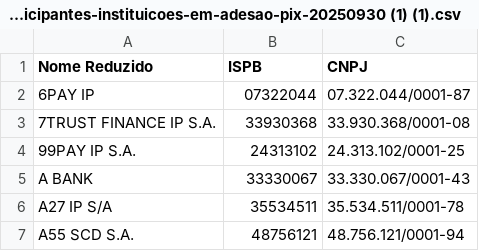
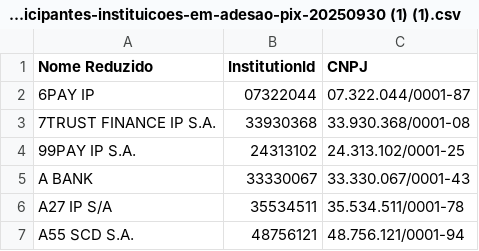
Before and after one commit to Master-Support/ispb, a CSV file: lista-participantes-instituicoes-em-adesao-pix-20250930 (1) (1).csv, drawn as a sheet; only a part is shown.

Commit message:
Update lista-participantes-instituicoes-em-adesao-pix-20250930 (1) (1).csv

```diff
--- a/lista-participantes-instituicoes-em-adesao-pix-20250930 (1) (1).csv
+++ b/lista-participantes-instituicoes-em-adesao-pix-20250930 (1) (1).csv
@@ -1,2 +1,2 @@
-Nome Reduzido,ISPB,CNPJ
+Nome Reduzido,InstitutionId,CNPJ
 6PAY IP,07322044,07.322.044/0001-87
```
